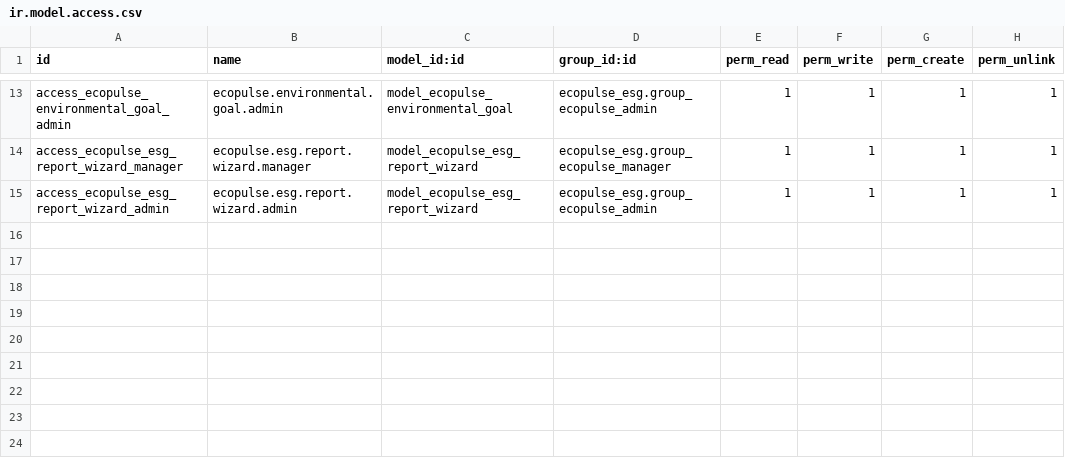
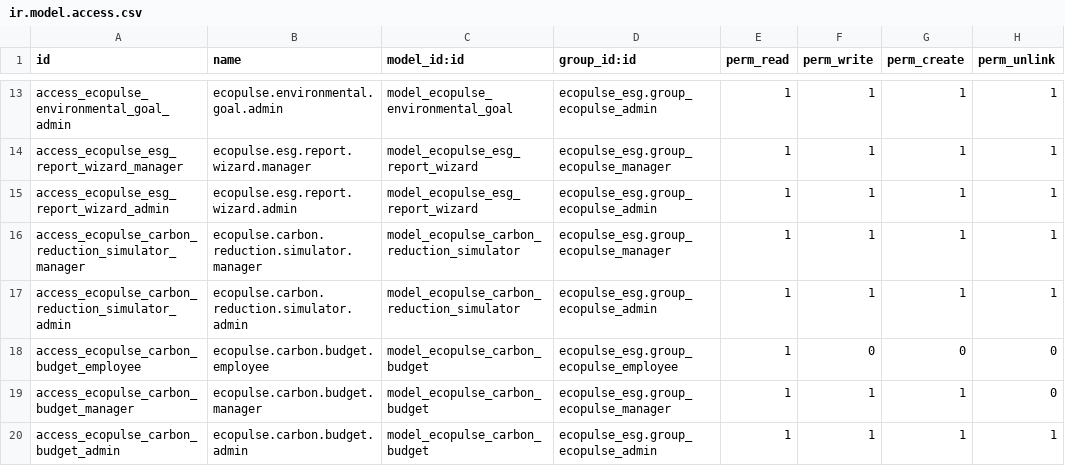
Before and after one commit to ChinnamAbhishek/EcoPulse-ESG, a CSV file: ecopulse_esg/security/ir.model.access.csv, drawn as a sheet; only a part is shown, gaps mark what is left out; the diff names each change by its address in the sheet, - before the commit and + after, or states it on an @@ line.

Commit message:
Add carbon reduction simulator and department carbon budgets

```diff
--- a/ecopulse_esg/security/ir.model.access.csv
+++ b/ecopulse_esg/security/ir.model.access.csv
+row 16: access_ecopulse_carbon_reduction_simulator_manager | ecopulse.carbon.reduction.simulator.manager | model_ecopulse_carbon_reduction_simulator | ecopulse_esg.group_ecopulse_manager | 1 | 1 | 1 | 1
+row 17: access_ecopulse_carbon_reduction_simulator_admin | ecopulse.carbon.reduction.simulator.admin | model_ecopulse_carbon_reduction_simulator | ecopulse_esg.group_ecopulse_admin | 1 | 1 | 1 | 1
+row 18: access_ecopulse_carbon_budget_employee | ecopulse.carbon.budget.employee | model_ecopulse_carbon_budget | ecopulse_esg.group_ecopulse_employee | 1 | 0 | 0 | 0
+row 19: access_ecopulse_carbon_budget_manager | ecopulse.carbon.budget.manager | model_ecopulse_carbon_budget | ecopulse_esg.group_ecopulse_manager | 1 | 1 | 1 | 0
+row 20: access_ecopulse_carbon_budget_admin | ecopulse.carbon.budget.admin | model_ecopulse_carbon_budget | ecopulse_esg.group_ecopulse_admin | 1 | 1 | 1 | 1
```
Also changed, not shown: 9 other files.
